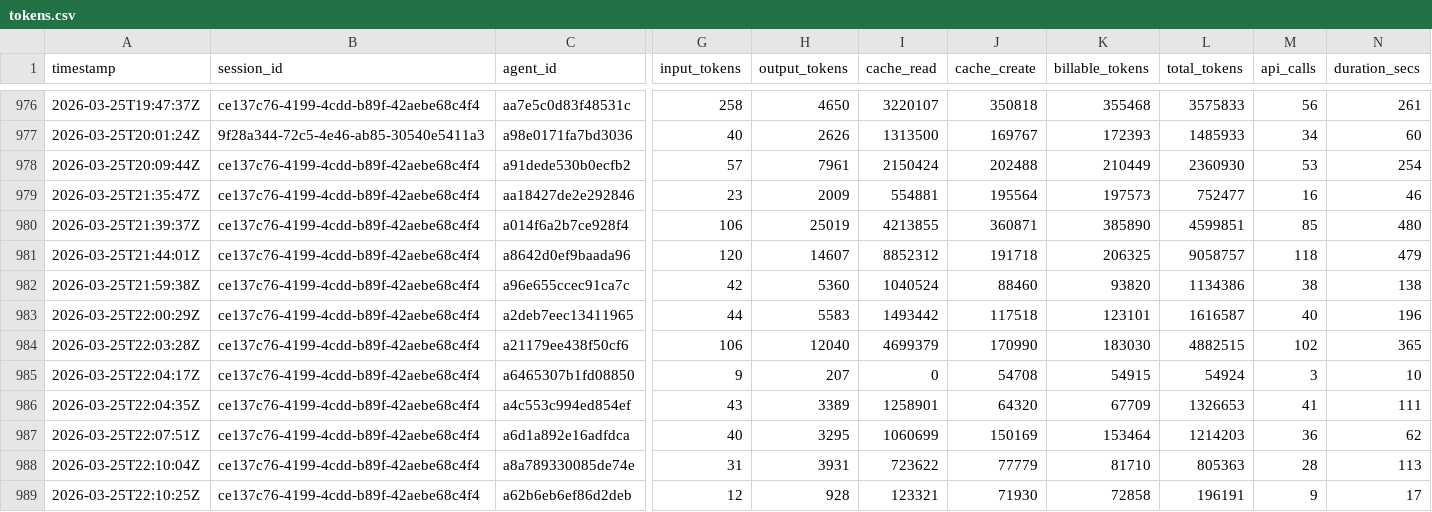
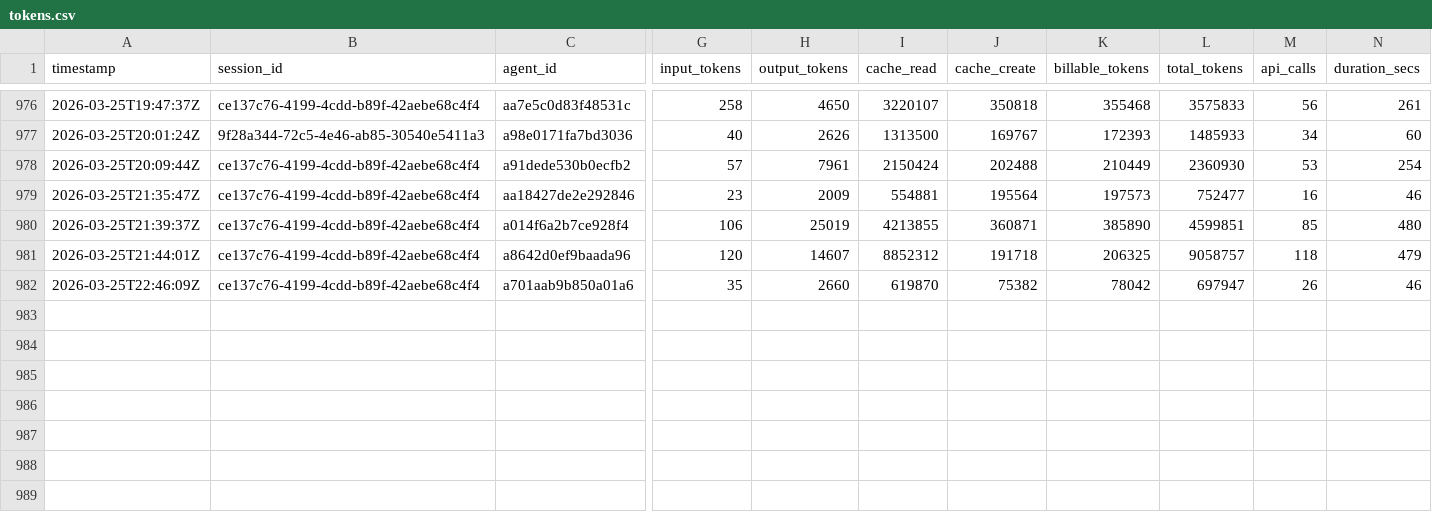
Before and after one commit to 5hdaniel/Mad, a CSV file: .claude/metrics/tokens.csv, drawn as a sheet; only a part is shown, gaps mark what is left out; removed rows and columns are numbered as before the commit, all else as after; rows hold the shown columns only; the diff names each change by its address in the sheet, - before the commit and + after, or states it on an @@ line.

Commit message:
merge: resolve conflict

```diff
--- a/.claude/metrics/tokens.csv
+++ b/.claude/metrics/tokens.csv
-row 982: 2026-03-25T21:59:38Z | ce137c76-4199-4cdd-b89f-42aebe68c4f4 | a96e655ccec91ca7c | 42 | 5360 | 1040524 | 88460 | 93820 | 1134386 | 38 | 138
-row 983: 2026-03-25T22:00:29Z | ce137c76-4199-4cdd-b89f-42aebe68c4f4 | a2deb7eec13411965 | 44 | 5583 | 1493442 | 117518 | 123101 | 1616587 | 40 | 196
-row 984: 2026-03-25T22:03:28Z | ce137c76-4199-4cdd-b89f-42aebe68c4f4 | a21179ee438f50cf6 | 106 | 12040 | 4699379 | 170990 | 183030 | 4882515 | 102 | 365
-row 985: 2026-03-25T22:04:17Z | ce137c76-4199-4cdd-b89f-42aebe68c4f4 | a6465307b1fd08850 | 9 | 207 | 0 | 54708 | 54915 | 54924 | 3 | 10
-row 986: 2026-03-25T22:04:35Z | ce137c76-4199-4cdd-b89f-42aebe68c4f4 | a4c553c994ed854ef | 43 | 3389 | 1258901 | 64320 | 67709 | 1326653 | 41 | 111
-row 987: 2026-03-25T22:07:51Z | ce137c76-4199-4cdd-b89f-42aebe68c4f4 | a6d1a892e16adfdca | 40 | 3295 | 1060699 | 150169 | 153464 | 1214203 | 36 | 62
-row 988: 2026-03-25T22:10:04Z | ce137c76-4199-4cdd-b89f-42aebe68c4f4 | a8a789330085de74e | 31 | 3931 | 723622 | 77779 | 81710 | 805363 | 28 | 113
-row 989: 2026-03-25T22:10:25Z | ce137c76-4199-4cdd-b89f-42aebe68c4f4 | a62b6eb6ef86d2deb | 12 | 928 | 123321 | 71930 | 72858 | 196191 | 9 | 17
+row 982: 2026-03-25T22:46:09Z | ce137c76-4199-4cdd-b89f-42aebe68c4f4 | a701aab9b850a01a6 | 35 | 2660 | 619870 | 75382 | 78042 | 697947 | 26 | 46
```
